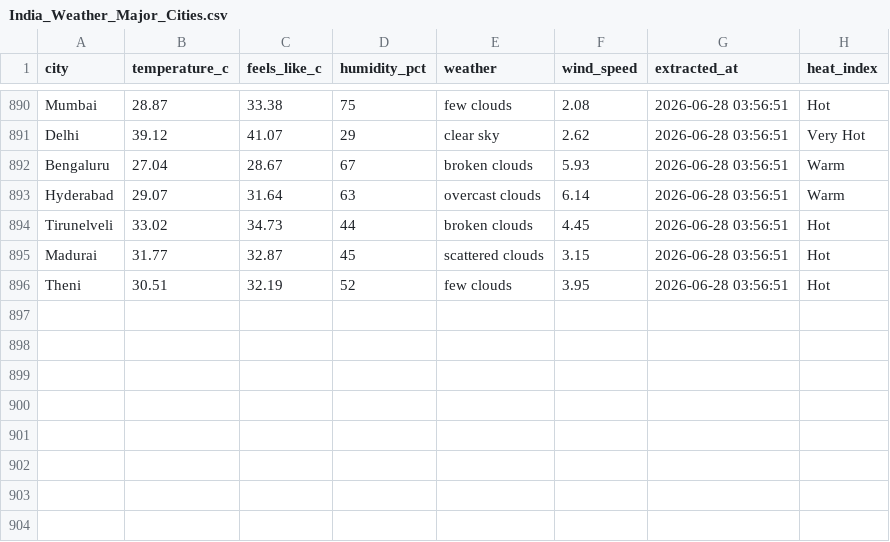
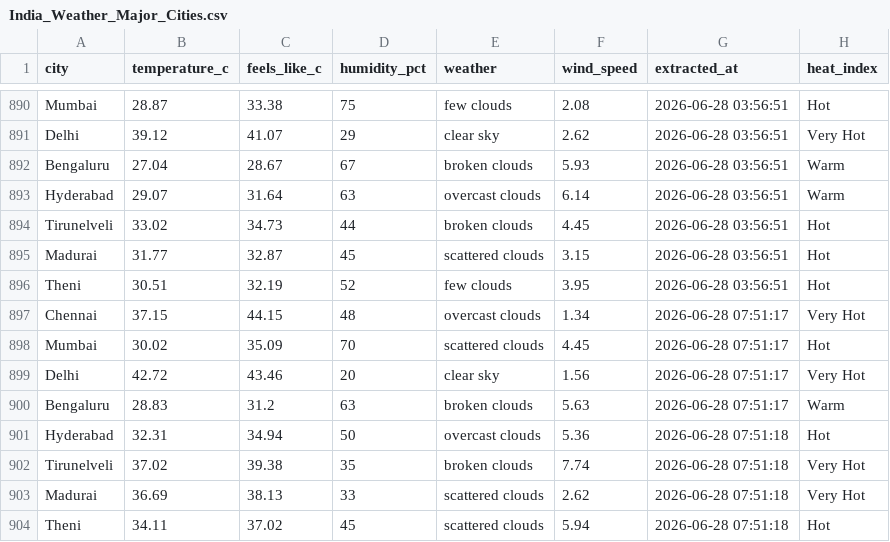
Before and after one commit to muthukarthiksrk/de-journey, a CSV file: India_Weather_Major_Cities.csv, drawn as a sheet; only a part is shown, gaps mark what is left out.

```diff
--- a/India_Weather_Major_Cities.csv
+++ b/India_Weather_Major_Cities.csv
@@ -896 +896,9 @@ Madurai,31.77,32.87,45,scattered clouds,3.15,2026-06-28 03:56:51,Hot
 Theni,30.51,32.19,52,few clouds,3.95,2026-06-28 03:56:51,Hot
+Chennai,37.15,44.15,48,overcast clouds,1.34,2026-06-28 07:51:17,Very Hot
+Mumbai,30.02,35.09,70,scattered clouds,4.45,2026-06-28 07:51:17,Hot
+Delhi,42.72,43.46,20,clear sky,1.56,2026-06-28 07:51:17,Very Hot
+Bengaluru,28.83,31.2,63,broken clouds,5.63,2026-06-28 07:51:17,Warm
+Hyderabad,32.31,34.94,50,overcast clouds,5.36,2026-06-28 07:51:18,Hot
+Tirunelveli,37.02,39.38,35,broken clouds,7.74,2026-06-28 07:51:18,Very Hot
+Madurai,36.69,38.13,33,scattered clouds,2.62,2026-06-28 07:51:18,Very Hot
+Theni,34.11,37.02,45,scattered clouds,5.94,2026-06-28 07:51:18,Hot
```
